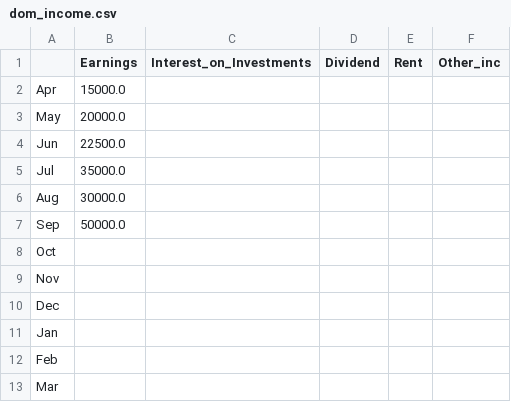
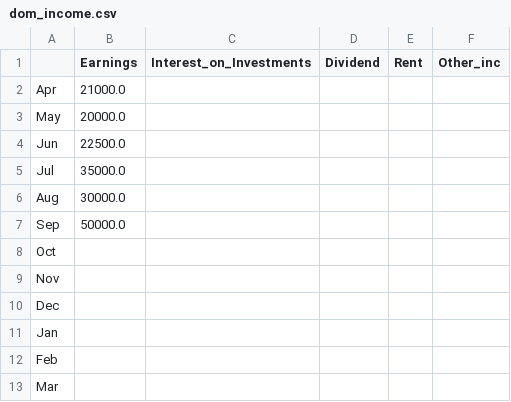
Before and after one commit to snehguptafr/MonTra, a CSV file: dom_income.csv, drawn as a sheet.

```diff
--- a/dom_income.csv
+++ b/dom_income.csv
@@ -1,3 +1,3 @@
 ,Earnings,Interest_on_Investments,Dividend,Rent,Other_inc
-Apr,15000.0,,,,
+Apr,21000.0,,,,
 May,20000.0,,,,
```
Also changed, not shown: ent_income.csv, 3 other files.
